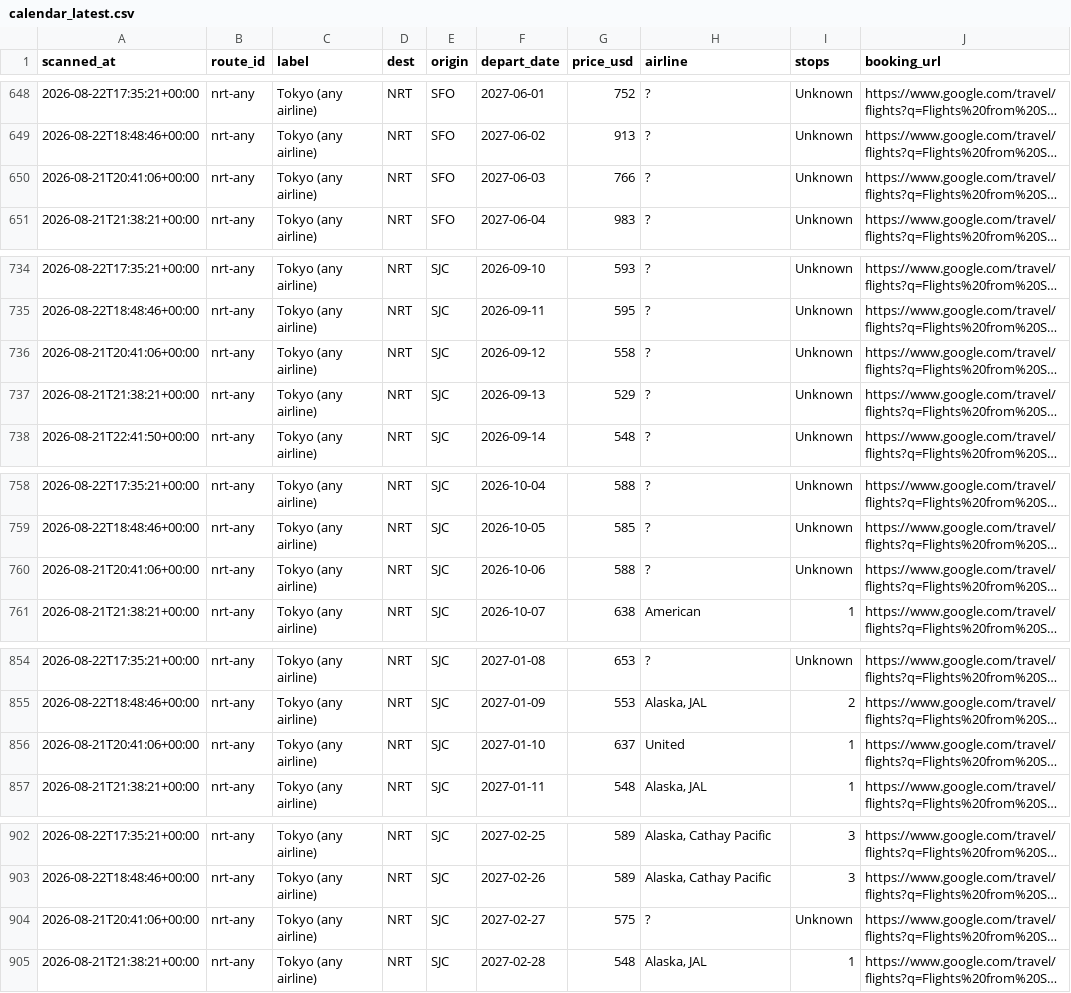
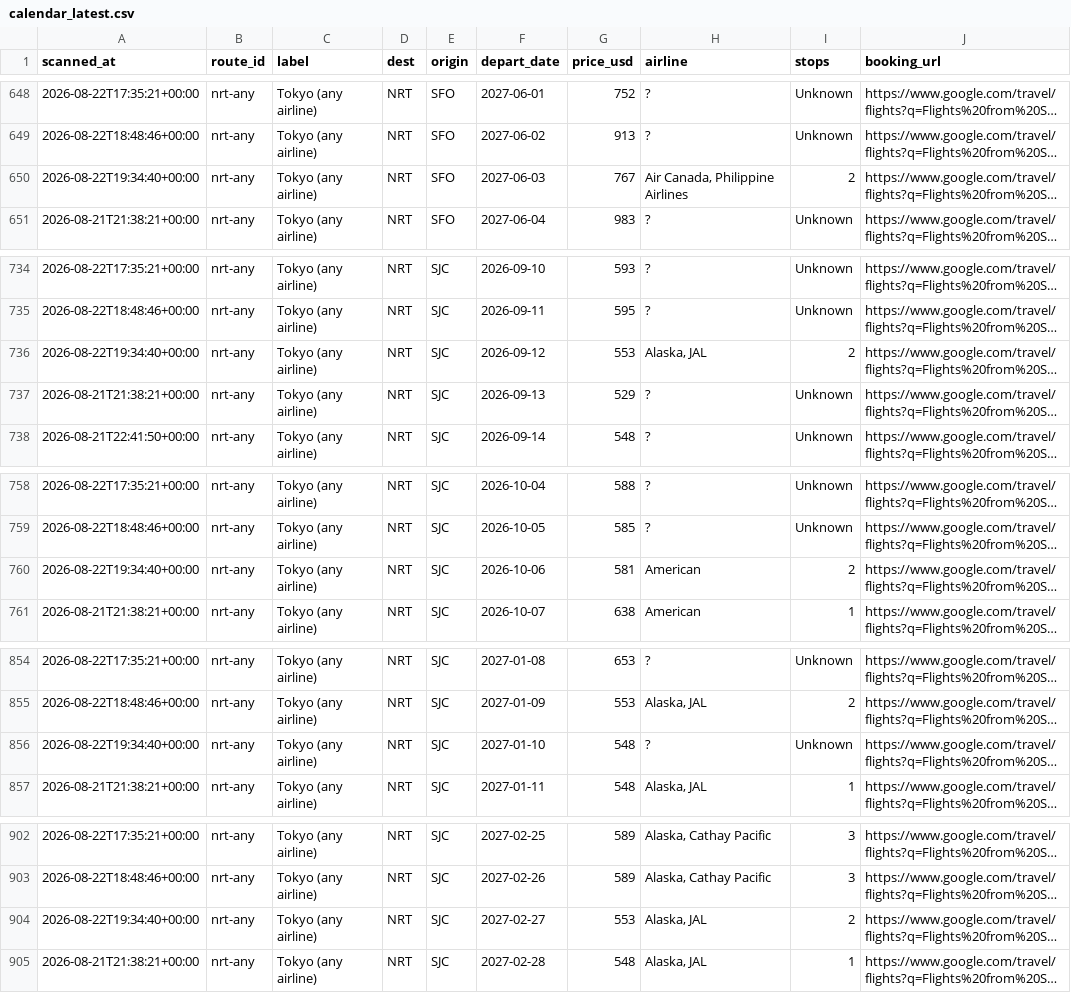
Before and after one commit to vanqd3216-dev/fare-tracker, a CSV file: calendar_latest.csv, drawn as a sheet; only a part is shown, gaps mark what is left out; long unchanged cells end in …; the diff covers the shown part only; the diff names each change by its address in the sheet, - before the commit and + after, or states it on an @@ line.

```diff
--- a/calendar_latest.csv
+++ b/calendar_latest.csv
-A650 (scanned_at): 2026-08-21T20:41:06+00:00
+A650 (scanned_at): 2026-08-22T19:34:40+00:00
-G650 (price_usd): 766
+G650 (price_usd): 767
-H650 (airline): ?
+H650 (airline): Air Canada, Philippine Airlines
-I650 (stops): Unknown
+I650 (stops): 2
-A736 (scanned_at): 2026-08-21T20:41:06+00:00
+A736 (scanned_at): 2026-08-22T19:34:40+00:00
-G736 (price_usd): 558
+G736 (price_usd): 553
-H736 (airline): ?
+H736 (airline): Alaska, JAL
-I736 (stops): Unknown
+I736 (stops): 2
-A760 (scanned_at): 2026-08-21T20:41:06+00:00
+A760 (scanned_at): 2026-08-22T19:34:40+00:00
-G760 (price_usd): 588
+G760 (price_usd): 581
-H760 (airline): ?
+H760 (airline): American
-I760 (stops): Unknown
+I760 (stops): 2
-A856 (scanned_at): 2026-08-21T20:41:06+00:00
+A856 (scanned_at): 2026-08-22T19:34:40+00:00
-G856 (price_usd): 637
+G856 (price_usd): 548
-H856 (airline): United
+H856 (airline): ?
-I856 (stops): 1
+I856 (stops): Unknown
-A904 (scanned_at): 2026-08-21T20:41:06+00:00
+A904 (scanned_at): 2026-08-22T19:34:40+00:00
-G904 (price_usd): 575
+G904 (price_usd): 553
-H904 (airline): ?
+H904 (airline): Alaska, JAL
-I904 (stops): Unknown
+I904 (stops): 2
```
Also changed, not shown: 173 edited cells elsewhere in this file.
